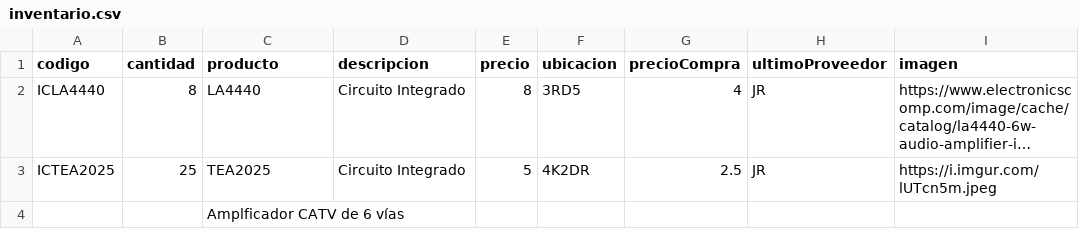
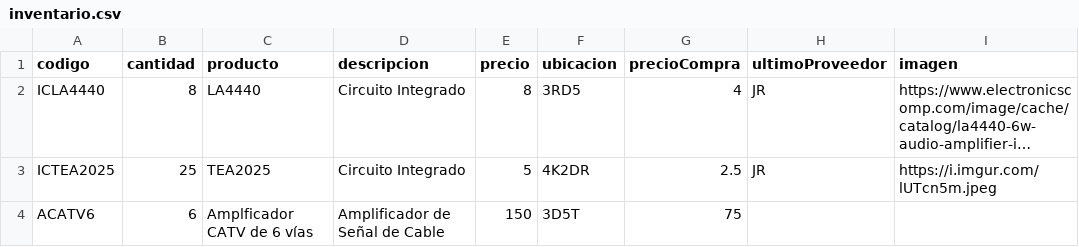
Before and after one commit to justintxu/repo, a CSV file: data/inventario.csv, drawn as a sheet; long unchanged cells end in …; removed rows and columns are numbered as before the commit, all else as after; the diff names each change by its address in the sheet, - before the commit and + after, or states it on an @@ line.

Commit message:
Update data/inventario.csv

```diff
--- a/data/inventario.csv
+++ b/data/inventario.csv
-row 4:  |  | Amplficador CATV de 6 vías
+row 4: ACATV6 | 6 | Amplficador CATV de 6 vías | Amplificador de Señal de Cable | 150 | 3D5T | 75
```
